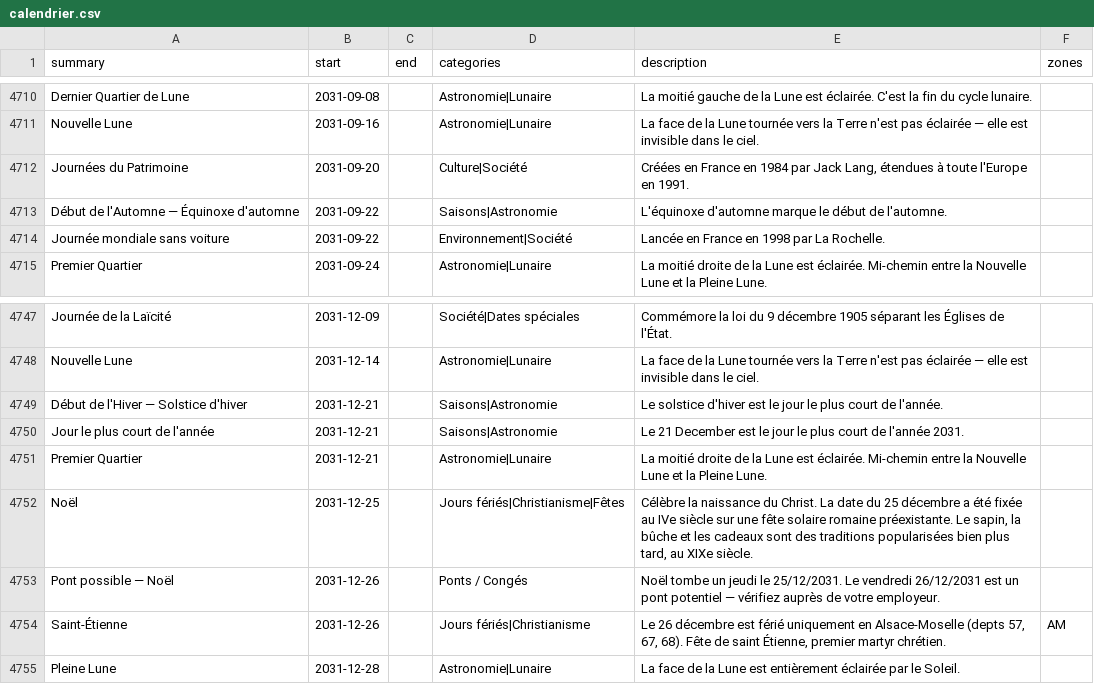
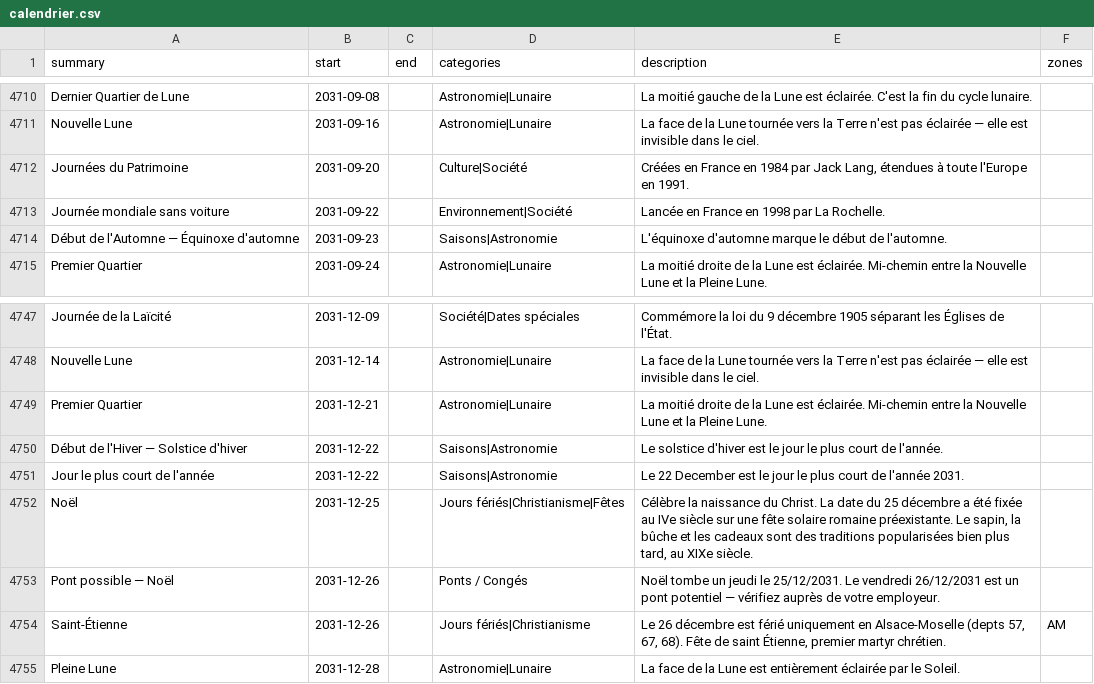
Before and after one commit to TiboTsr/calendrier-france-ics, a CSV file: calendrier.csv, drawn as a sheet; only a part is shown, gaps mark what is left out.

```diff
--- a/calendrier.csv
+++ b/calendrier.csv
@@ -4712,4 +4712,4 @@ Nouvelle Lune,2031-09-16,,Astronomie|Lunaire,La face de la Lune tournée vers la
 Journées du Patrimoine,2031-09-20,,Culture|Société,"Créées en France en 1984 par Jack Lang, étendues à toute l'Europe en 1991.",
-Début de l'Automne — Équinoxe d'automne,2031-09-22,,Saisons|Astronomie,L'équinoxe d'automne marque le début de l'automne.,
 Journée mondiale sans voiture,2031-09-22,,Environnement|Société,Lancée en France en 1998 par La Rochelle.,
+Début de l'Automne — Équinoxe d'automne,2031-09-23,,Saisons|Astronomie,L'équinoxe d'automne marque le début de l'automne.,
 Premier Quartier,2031-09-24,,Astronomie|Lunaire,La moitié droite de la Lune est éclairée. Mi-chemin entre la Nouvelle Lune et la Pleine Lune.,
@@ -4748,5 +4748,5 @@ Journée de la Laïcité,2031-12-09,,Société|Dates spéciales,Commémore la lo
 Nouvelle Lune,2031-12-14,,Astronomie|Lunaire,La face de la Lune tournée vers la Terre n'est pas éclairée — elle est invisible dans le ciel.,
-Début de l'Hiver — Solstice d'hiver,2031-12-21,,Saisons|Astronomie,Le solstice d'hiver est le jour le plus court de l'année.,
-Jour le plus court de l'année,2031-12-21,,Saisons|Astronomie,Le 21 December est le jour le plus court de l'année 2031.,
 Premier Quartier,2031-12-21,,Astronomie|Lunaire,La moitié droite de la Lune est éclairée. Mi-chemin entre la Nouvelle Lune et la Pleine Lune.,
+Début de l'Hiver — Solstice d'hiver,2031-12-22,,Saisons|Astronomie,Le solstice d'hiver est le jour le plus court de l'année.,
+Jour le plus court de l'année,2031-12-22,,Saisons|Astronomie,Le 22 December est le jour le plus court de l'année 2031.,
 Noël,2031-12-25,,Jours fériés|Christianisme|Fêtes,"Célèbre la naissance du Christ. La date du 25 décembre a été fixée au IVe siècle sur une fête solaire romaine préexistante. Le sapin, la bûche et les cadeaux sont des traditions popularisées bien plus tard, au XIXe siècle.",
```
Also changed, not shown: 12 other files.
